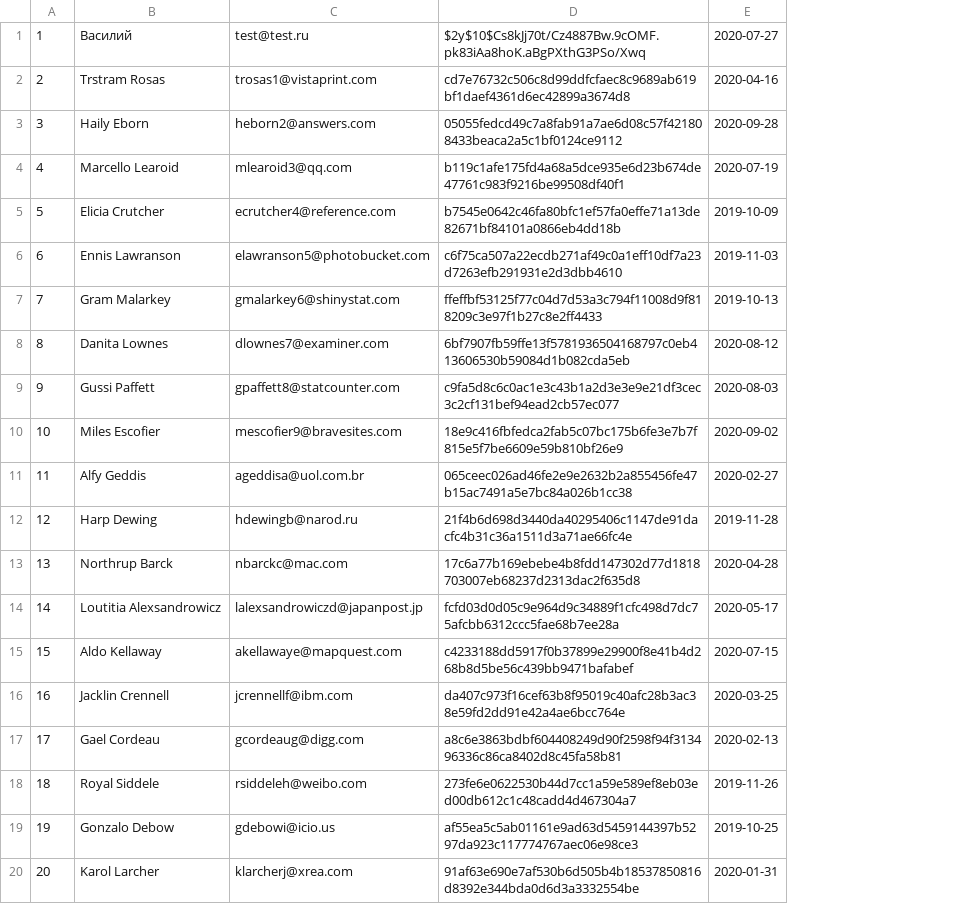
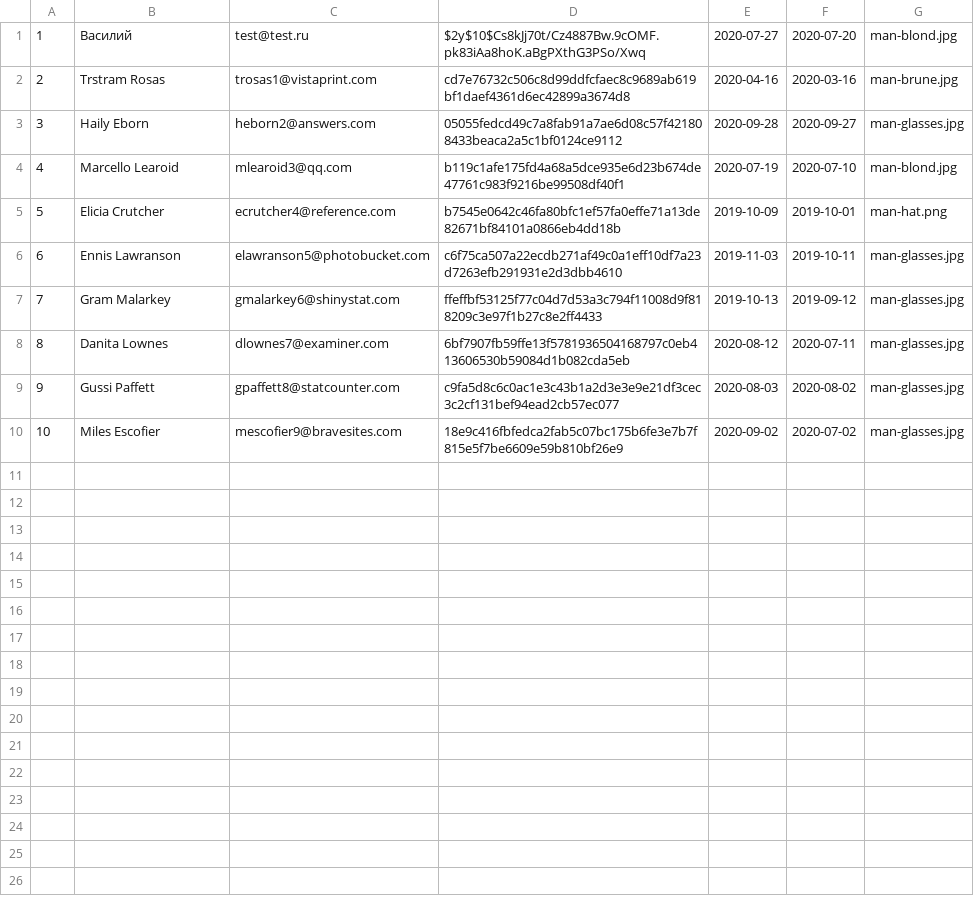
Before and after one commit to oegir/task-force, a CSV file: data/user.csv, drawn as a sheet; removed rows and columns are numbered as before the commit, all else as after; the diff names each change by its address in the sheet, - before the commit and + after, or states it on an @@ line.

```diff
--- a/data/user.csv
+++ b/data/user.csv
+column F, rows 1-10: 2020-07-20 | 2020-03-16 | 2020-09-27 | 2020-07-10 | 2019-10-01 | 2019-10-11 | 2019-09-12 | 2020-07-11 | 2020-08-02 | 2020-07-02
+column G, rows 1-10: man-blond.jpg | man-brune.jpg | man-glasses.jpg | man-blond.jpg | man-hat.png | man-glasses.jpg | man-glasses.jpg | man-glasses.jpg | man-glasses.jpg | man-glasses.jpg
-row 11: 11 | Alfy Geddis | ageddisa@uol.com.br | 065ceec026ad46fe2e9e2632b2a855456fe47b15ac7491a5e7bc84a026b1cc38 | 2020-02-27
-row 12: 12 | Harp Dewing | hdewingb@narod.ru | 21f4b6d698d3440da40295406c1147de91dacfc4b31c36a1511d3a71ae66fc4e | 2019-11-28
-row 13: 13 | Northrup Barck | nbarckc@mac.com | 17c6a77b169ebebe4b8fdd147302d77d1818703007eb68237d2313dac2f635d8 | 2020-04-28
-row 14: 14 | Loutitia Alexsandrowicz | lalexsandrowiczd@japanpost.jp | fcfd03d0d05c9e964d9c34889f1cfc498d7dc75afcbb6312ccc5fae68b7ee28a | 2020-05-17
-row 15: 15 | Aldo Kellaway | akellawaye@mapquest.com | c4233188dd5917f0b37899e29900f8e41b4d268b8d5be56c439bb9471bafabef | 2020-07-15
-row 16: 16 | Jacklin Crennell | jcrennellf@ibm.com | da407c973f16cef63b8f95019c40afc28b3ac38e59fd2dd91e42a4ae6bcc764e | 2020-03-25
-row 17: 17 | Gael Cordeau | gcordeaug@digg.com | a8c6e3863bdbf604408249d90f2598f94f313496336c86ca8402d8c45fa58b81 | 2020-02-13
-row 18: 18 | Royal Siddele | rsiddeleh@weibo.com | 273fe6e0622530b44d7cc1a59e589ef8eb03ed00db612c1c48cadd4d467304a7 | 2019-11-26
-row 19: 19 | Gonzalo Debow | gdebowi@icio.us | af55ea5c5ab01161e9ad63d5459144397b5297da923c117774767aec06e98ce3 | 2019-10-25
-row 20: 20 | Karol Larcher | klarcherj@xrea.com | 91af63e690e7af530b6d505b4b18537850816d8392e344bda0d6d3a3332554be | 2020-01-31
```
Also changed, not shown: data/opinion.csv, data/profile.csv, 53 other files.
